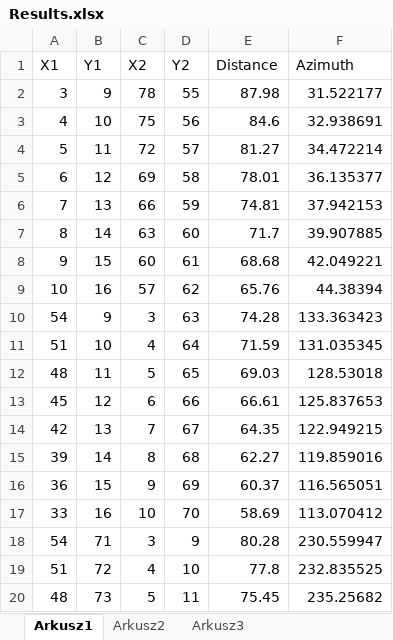
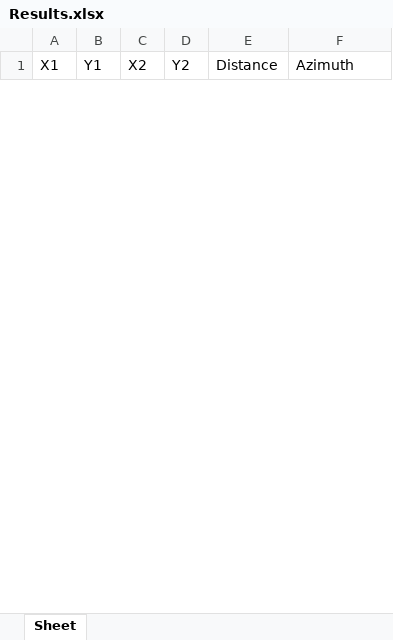
Before and after one commit to DominikMalinowski/pythonProjects, an Excel workbook: Azimuth Calculator/Results.xlsx, sheet Sheet, drawn as a sheet; only a part is shown; values as stored, in another font and other column widths than the file's, no borders; removed rows and columns are numbered as before the commit, all else as after; the diff covers the shown part only; the diff names each change by its address in the sheet, - before the commit and + after, or states it on an @@ line.

```diff
--- a/Azimuth Calculator/Results.xlsx (sheet Sheet)
+++ b/Azimuth Calculator/Results.xlsx (sheet Sheet)
-sheet tab: Arkusz1
+sheet tab: Sheet
-sheet tab: Arkusz2
-sheet tab: Arkusz3
-row 2: 3 | 9 | 78 | 55 | 87.98 | 31.522177
-row 3: 4 | 10 | 75 | 56 | 84.6 | 32.938691
-row 4: 5 | 11 | 72 | 57 | 81.27 | 34.472214
-row 5: 6 | 12 | 69 | 58 | 78.01 | 36.135377
-row 6: 7 | 13 | 66 | 59 | 74.81 | 37.942153
-row 7: 8 | 14 | 63 | 60 | 71.7 | 39.907885
-row 8: 9 | 15 | 60 | 61 | 68.68 | 42.049221
-row 9: 10 | 16 | 57 | 62 | 65.76 | 44.38394
-row 10: 54 | 9 | 3 | 63 | 74.28 | 133.363423
-row 11: 51 | 10 | 4 | 64 | 71.59 | 131.035345
-row 12: 48 | 11 | 5 | 65 | 69.03 | 128.53018
-row 13: 45 | 12 | 6 | 66 | 66.61 | 125.837653
-row 14: 42 | 13 | 7 | 67 | 64.35 | 122.949215
-row 15: 39 | 14 | 8 | 68 | 62.27 | 119.859016
-row 16: 36 | 15 | 9 | 69 | 60.37 | 116.565051
-row 17: 33 | 16 | 10 | 70 | 58.69 | 113.070412
-row 18: 54 | 71 | 3 | 9 | 80.28 | 230.559947
-row 19: 51 | 72 | 4 | 10 | 77.8 | 232.835525
-row 20: 48 | 73 | 5 | 11 | 75.45 | 235.25682
```
Also changed, not shown: 1 added row and 13 removed rows elsewhere in this sheet, Azimuth Calculator/modules/manually_provided_coordinates.xlsx, 3 other files.
